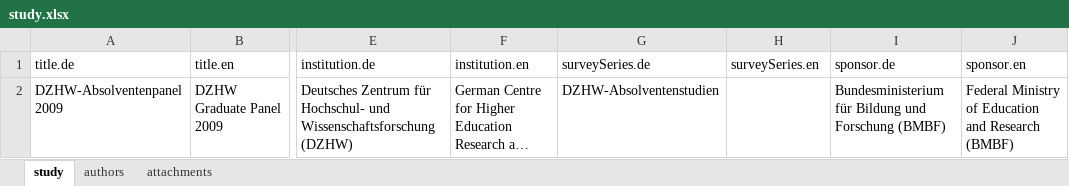
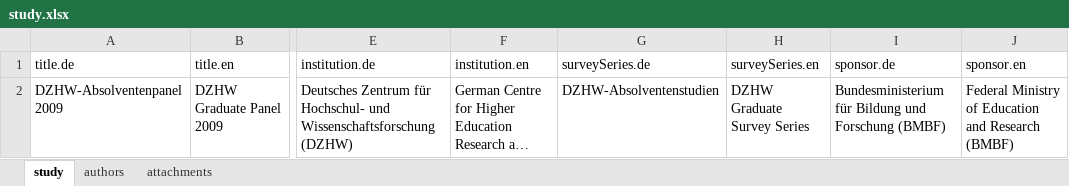
Before and after one commit to dzhw/gra2009-metadata, an Excel workbook: data/study/study.xlsx, sheet study, drawn as a sheet; only a part is shown, gaps mark what is left out; long unchanged cells end in …; values as stored, in another font and other column widths than the file's, no borders; the diff names each change by its address in the sheet, - before the commit and + after, or states it on an @@ line.

```diff
--- a/data/study/study.xlsx (sheet study)
+++ b/data/study/study.xlsx (sheet study)
-H2: (empty)
+H2: DZHW Graduate Survey Series
```
Also changed, not shown: data/instruments/instruments.xlsx.
